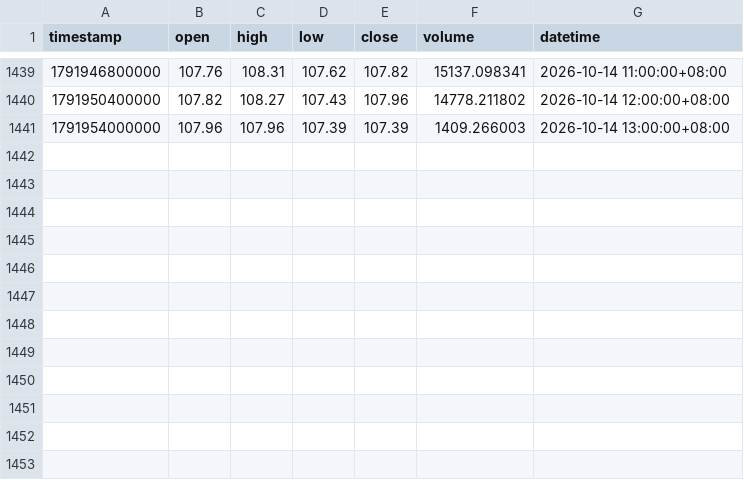
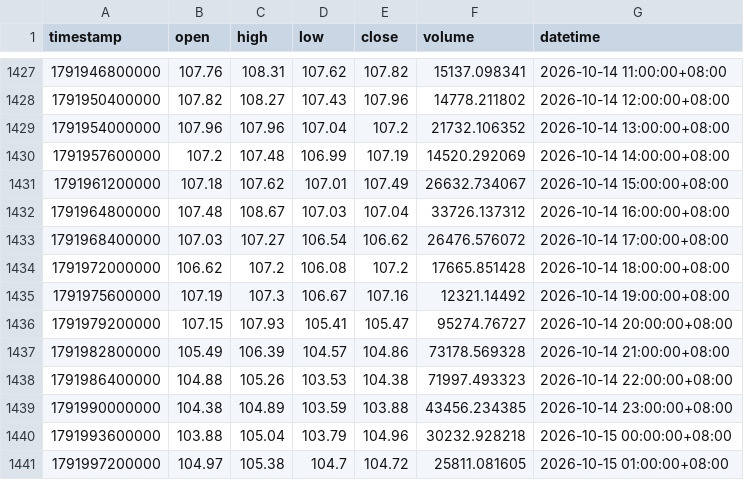
Before and after one commit to JAB18999/sol-perp-quant-report, a CSV file: data/SOLUSDT_1h.csv, drawn as a sheet; only a part is shown, gaps mark what is left out; the diff covers the shown part only.

```diff
--- a/data/SOLUSDT_1h.csv
+++ b/data/SOLUSDT_1h.csv
@@ -1440,2 +1428,14 @@ timestamp,open,high,low,close,volume,datetime
 1791950400000,107.82,108.27,107.43,107.96,14778.211802,2026-10-14 12:00:00+08:00
-1791954000000,107.96,107.96,107.39,107.39,1409.266003,2026-10-14 13:00:00+08:00
+1791954000000,107.96,107.96,107.04,107.2,21732.106352,2026-10-14 13:00:00+08:00
+1791957600000,107.2,107.48,106.99,107.19,14520.292069,2026-10-14 14:00:00+08:00
+1791961200000,107.18,107.62,107.01,107.49,26632.734067,2026-10-14 15:00:00+08:00
+1791964800000,107.48,108.67,107.03,107.04,33726.137312,2026-10-14 16:00:00+08:00
+1791968400000,107.03,107.27,106.54,106.62,26476.576072,2026-10-14 17:00:00+08:00
+1791972000000,106.62,107.2,106.08,107.2,17665.851428,2026-10-14 18:00:00+08:00
+1791975600000,107.19,107.3,106.67,107.16,12321.14492,2026-10-14 19:00:00+08:00
+1791979200000,107.15,107.93,105.41,105.47,95274.76727,2026-10-14 20:00:00+08:00
+1791982800000,105.49,106.39,104.57,104.86,73178.569328,2026-10-14 21:00:00+08:00
+1791986400000,104.88,105.26,103.53,104.38,71997.493323,2026-10-14 22:00:00+08:00
+1791990000000,104.38,104.89,103.59,103.88,43456.234385,2026-10-14 23:00:00+08:00
+1791993600000,103.88,105.04,103.79,104.96,30232.928218,2026-10-15 00:00:00+08:00
+1791997200000,104.97,105.38,104.7,104.72,25811.081605,2026-10-15 01:00:00+08:00
```
Also changed, not shown: 12 removed rows elsewhere in this file, data/SOLUSDT_15m.csv, data/SOLUSDT_2h.csv, 2 other files.
